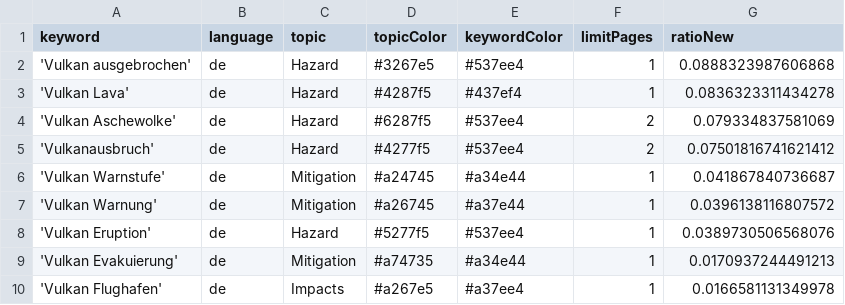
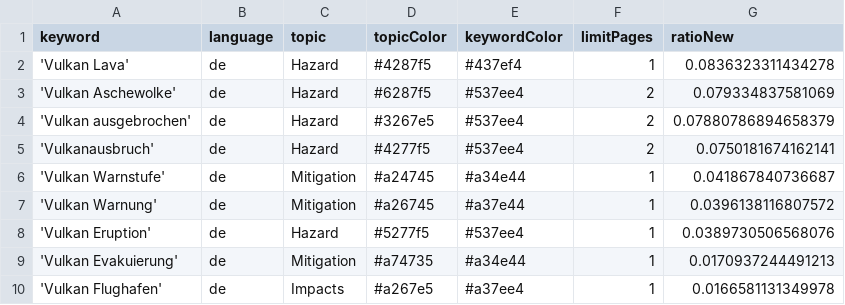
Before and after one commit to paularicarda-news/VolcanoIsComing, a CSV file: keywords.csv, drawn as a sheet.

Commit message:
Commit from GitHub Actions (harvest:0.0)

```diff
--- a/keywords.csv
+++ b/keywords.csv
@@ -1,6 +1,6 @@
 keyword,language,topic,topicColor,keywordColor,limitPages,ratioNew
-'Vulkan ausgebrochen',de,Hazard,#3267e5,#537ee4,1,0.0888323987606868
 'Vulkan Lava',de,Hazard,#4287f5,#437ef4,1,0.0836323311434278
 'Vulkan Aschewolke',de,Hazard,#6287f5,#537ee4,2,0.079334837581069
-'Vulkanausbruch',de,Hazard,#4277f5,#537ee4,2,0.07501816741621412
+'Vulkan ausgebrochen',de,Hazard,#3267e5,#537ee4,2,0.07880786894658379
+'Vulkanausbruch',de,Hazard,#4277f5,#537ee4,2,0.0750181674162141
 'Vulkan Warnstufe',de,Mitigation,#a24745,#a34e44,1,0.041867840736687
```
